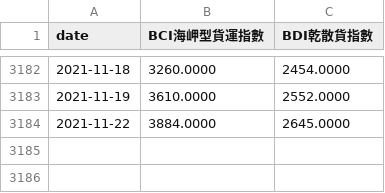
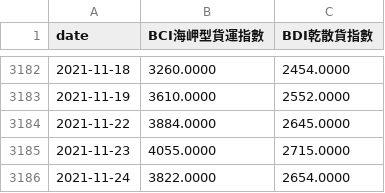
Before and after one commit to b9907051/iphone, a CSV file: static/data/Shipping/BDIBCI.csv, drawn as a sheet; only a part is shown, gaps mark what is left out.

```diff
--- a/static/data/Shipping/BDIBCI.csv
+++ b/static/data/Shipping/BDIBCI.csv
@@ -3184 +3184,3 @@
 2021-11-22,3884.0000,2645.0000
+2021-11-23,4055.0000,2715.0000
+2021-11-24,3822.0000,2654.0000
```
Also changed, not shown: static/data/Electronics/bestbuy_laptop.csv, static/data/Sports/nike.csv, 4 other files.
